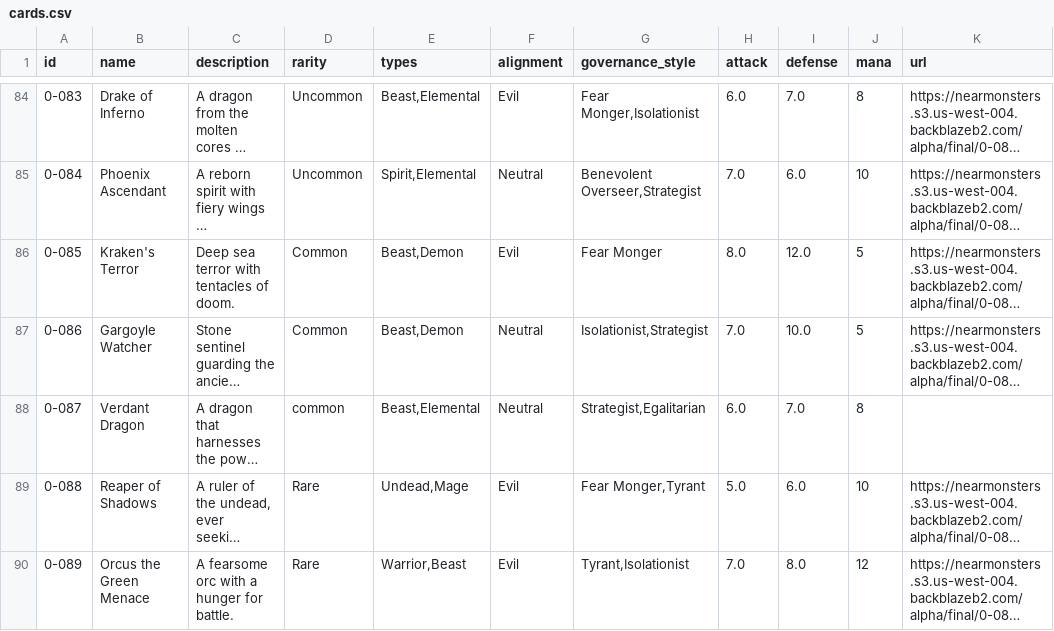
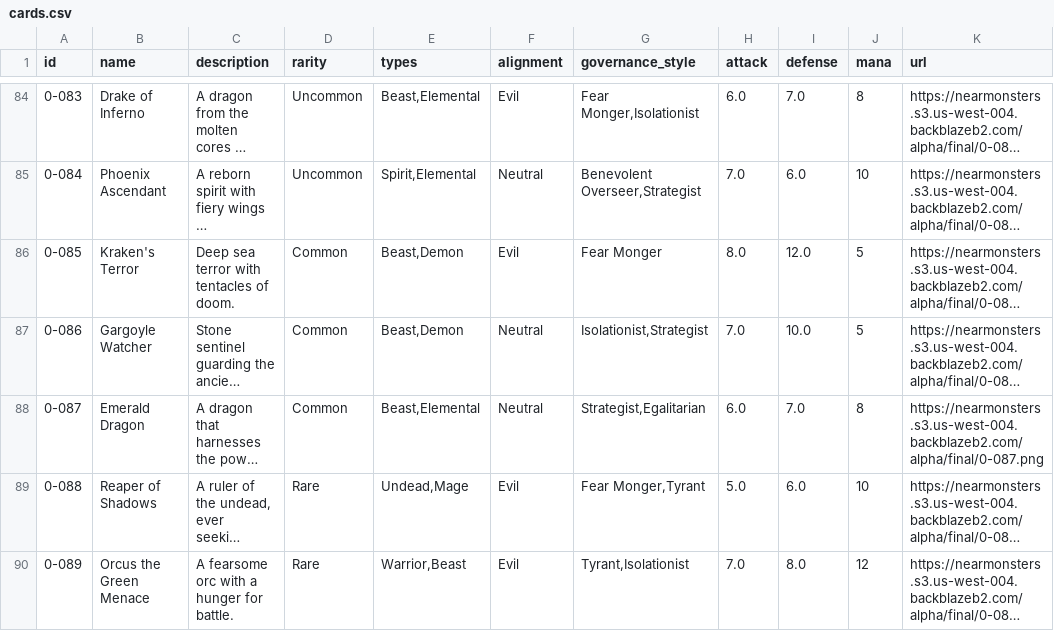
Before and after one commit to martyn/near-monsters, a CSV file: contracts-nfts/cards.csv, drawn as a sheet; only a part is shown, gaps mark what is left out; long unchanged cells end in …; the diff names each change by its address in the sheet, - before the commit and + after, or states it on an @@ line.

Commit message:
fix missing card in csv

```diff
--- a/contracts-nfts/cards.csv
+++ b/contracts-nfts/cards.csv
-B88 (name): Verdant Dragon
+B88 (name): Emerald Dragon
-D88 (rarity): common
+D88 (rarity): Common
-K88 (url): (empty)
+K88 (url): https://nearmonsters.s3.us-west-004.backblazeb2.com/alpha/final/0-087.png
```
